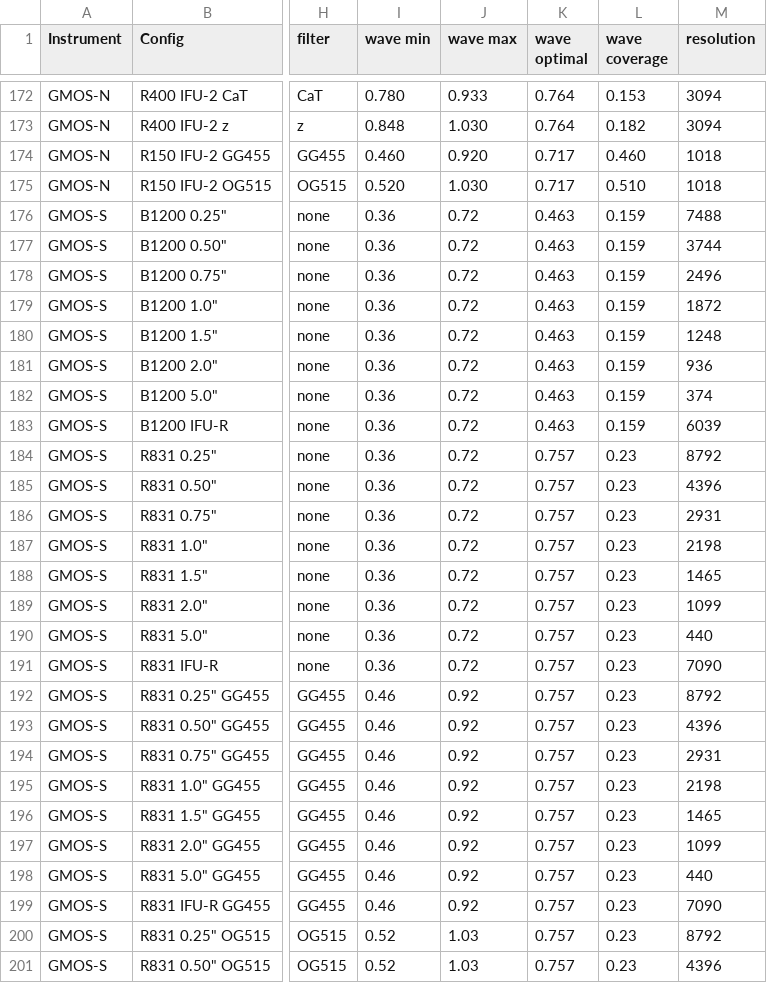
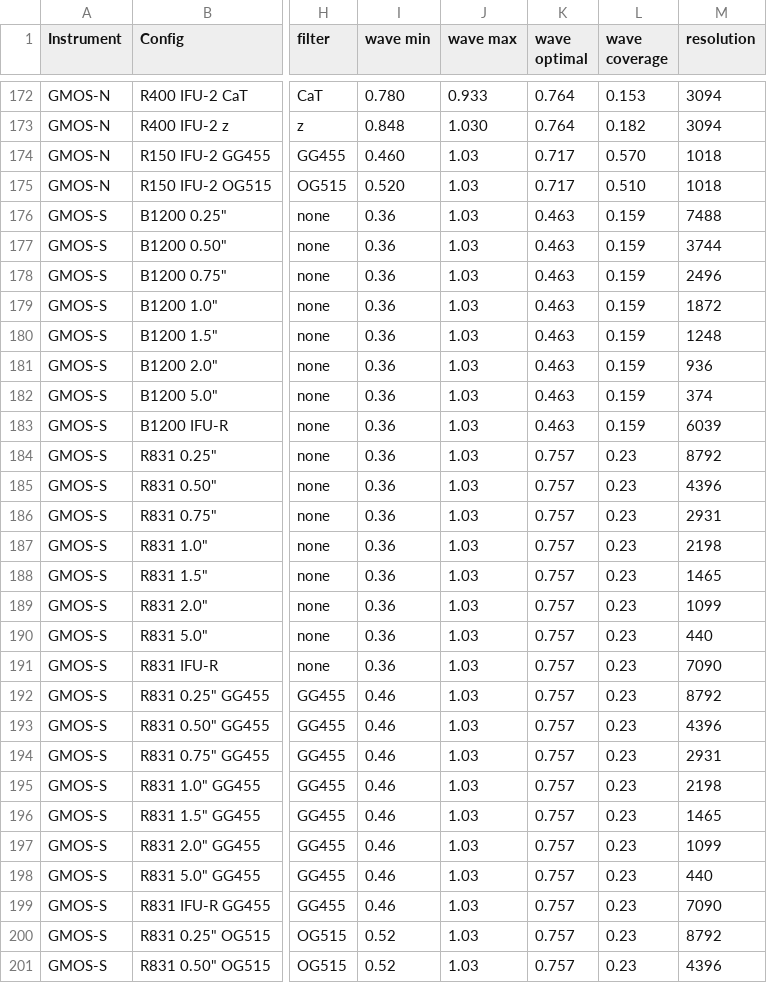
Before and after one commit to gemini-hlsw/lucuma-odb, a TSV file: modules/phase0/src/main/resources/phase0/Phase0_Instrument_Matrix - Spectroscopy.tsv, drawn as a sheet; only a part is shown, gaps mark what is left out; the diff covers the shown part only; the diff names each change by its address in the sheet, - before the commit and + after, or states it on an @@ line.

Commit message:
Update wave max values for gmos

```diff
--- a/modules/phase0/src/main/resources/phase0/Phase0_Instrument_Matrix - Spectroscopy.tsv
+++ b/modules/phase0/src/main/resources/phase0/Phase0_Instrument_Matrix - Spectroscopy.tsv
-J174 (wave max): 0.920
+J174 (wave max): 1.03
-L174 (wave coverage): 0.460
+L174 (wave coverage): 0.570
-J175 (wave max): 1.030
+J175 (wave max): 1.03
-J176:J191 (wave max): 0.72
+J176:J191 (wave max): 1.03
-J192:J199 (wave max): 0.92
+J192:J199 (wave max): 1.03
```
Also changed, not shown: 124 edited cells elsewhere in this file.
